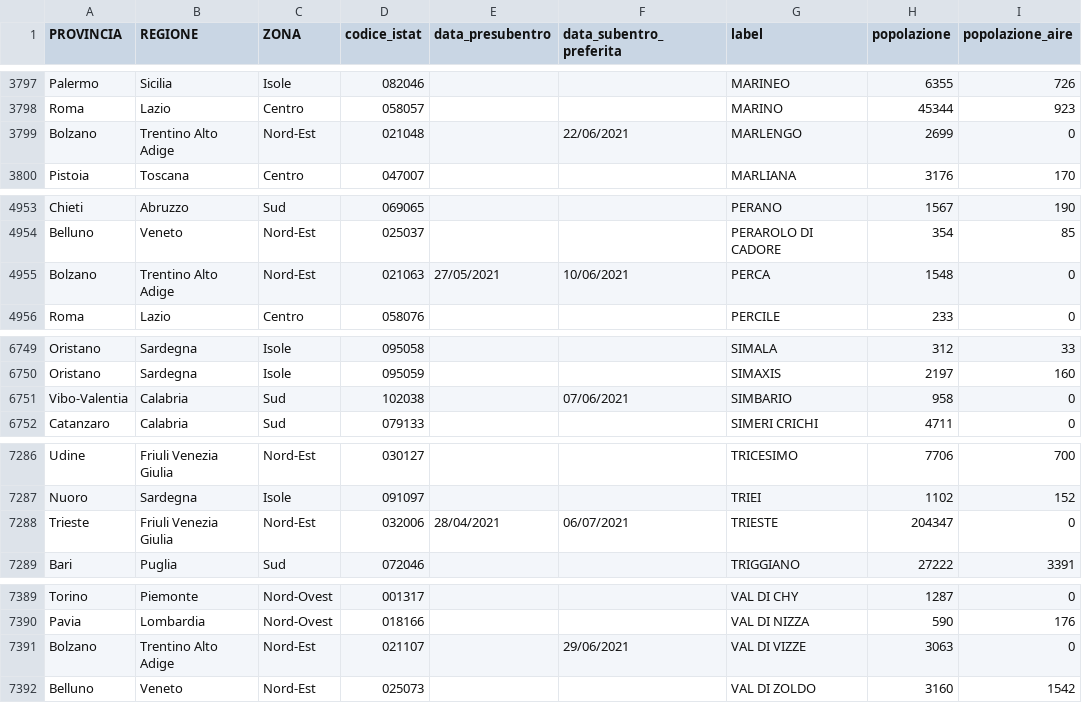
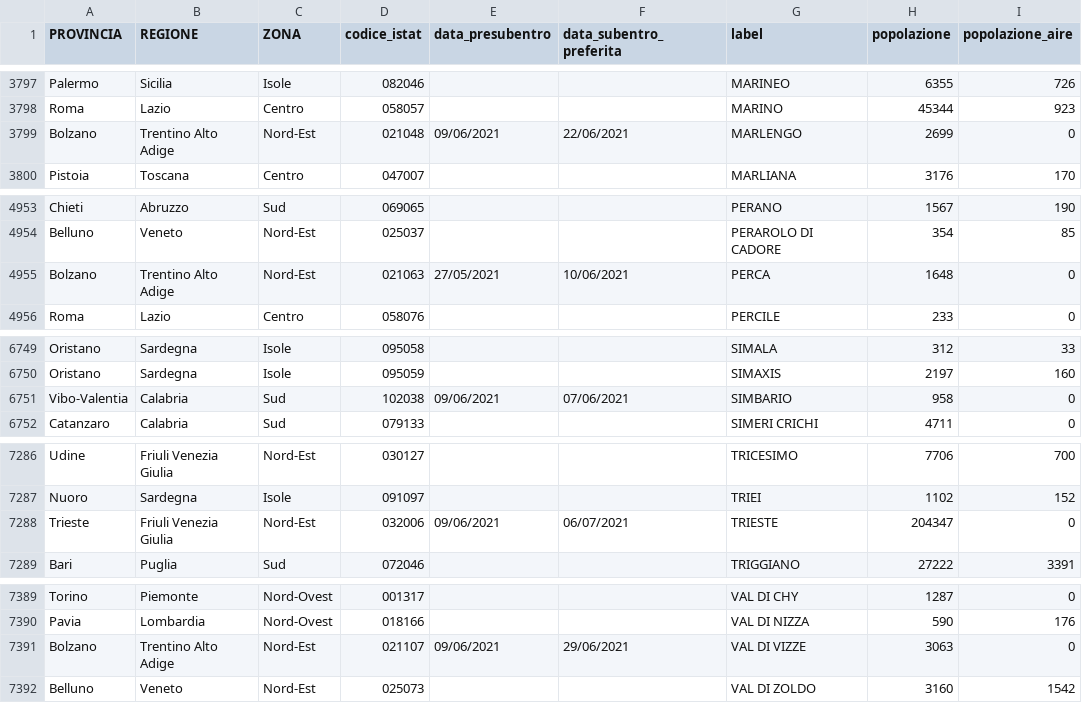
Before and after one commit to aborruso/archivioDatiPubbliciPreziosi, a CSV file: docs/ANPRdatiMigrazione/ANPRdatiMigrazione.csv, drawn as a sheet; only a part is shown, gaps mark what is left out; the diff covers the shown part only; the diff names each change by its address in the sheet, - before the commit and + after, or states it on an @@ line.

```diff
--- a/docs/ANPRdatiMigrazione/ANPRdatiMigrazione.csv
+++ b/docs/ANPRdatiMigrazione/ANPRdatiMigrazione.csv
-E3799 (data_presubentro): (empty)
+E3799 (data_presubentro): 09/06/2021
-H4955 (popolazione): 1548
+H4955 (popolazione): 1648
-E6751 (data_presubentro): (empty)
+E6751 (data_presubentro): 09/06/2021
-E7288 (data_presubentro): 28/04/2021
+E7288 (data_presubentro): 09/06/2021
-E7391 (data_presubentro): (empty)
+E7391 (data_presubentro): 09/06/2021
```
Also changed, not shown: 42 edited cells elsewhere in this file.
